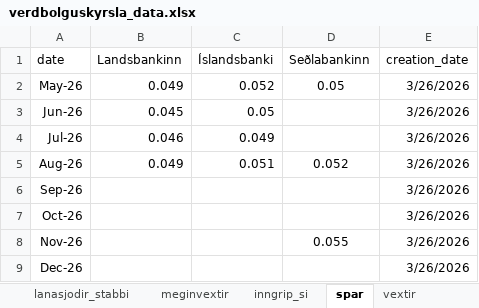
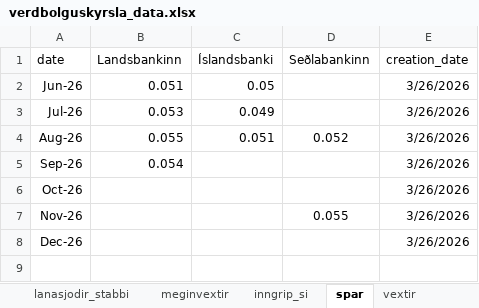
Before and after one commit to hagdeild/verdbolguskyrsla, an Excel workbook: data/verdbolguskyrsla_data.xlsx, sheet spar, drawn as a sheet; values as stored, in another font and other column widths than the file's, no borders; 1 other sheet too large or unreadable and not compared; removed rows and columns are numbered as before the commit, all else as after; the diff names each change by its address in the sheet, - before the commit and + after, or states it on an @@ line.

Commit message:
Auto update data

```diff
--- a/data/verdbolguskyrsla_data.xlsx (sheet spar)
+++ b/data/verdbolguskyrsla_data.xlsx (sheet spar)
-row 2: May-26 | 0.049 | 0.052 | 0.05 | 3/26/2026
-B2 (Landsbankinn): 0.045
+B2 (Landsbankinn): 0.051
-B3 (Landsbankinn): 0.046
+B3 (Landsbankinn): 0.053
-B4 (Landsbankinn): 0.049
+B4 (Landsbankinn): 0.055
-B5 (Landsbankinn): (empty)
+B5 (Landsbankinn): 0.054
```
Also changed, not shown: 3 other files.
